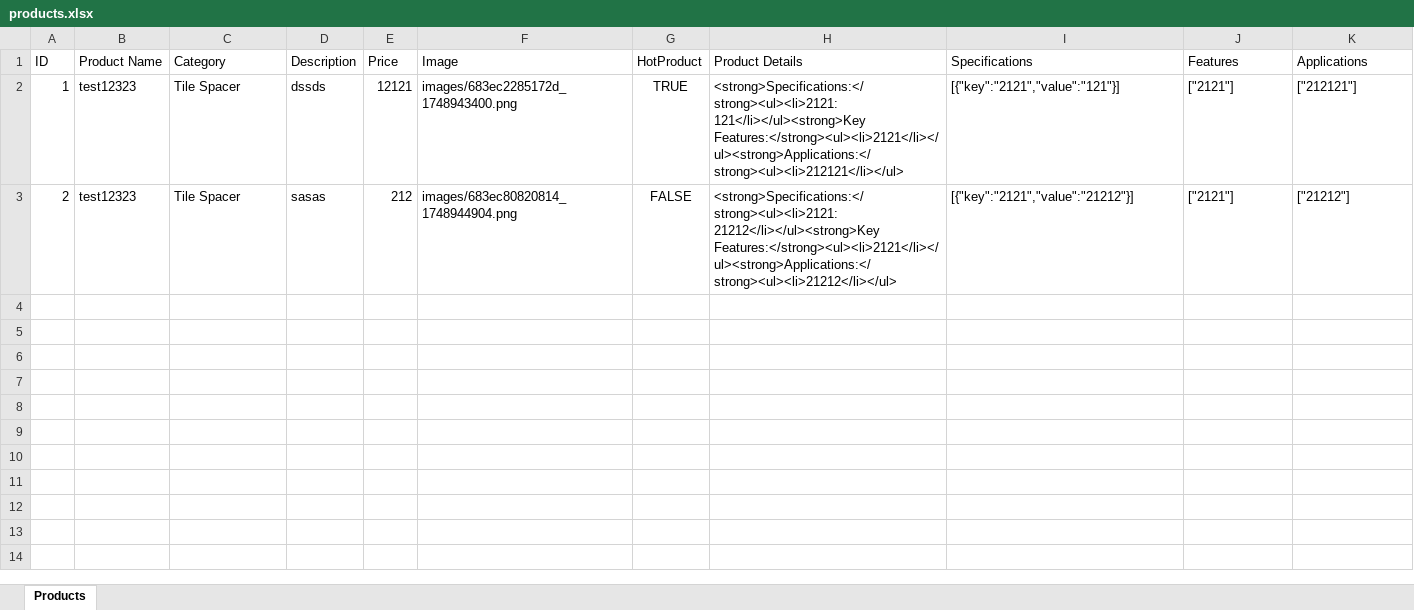
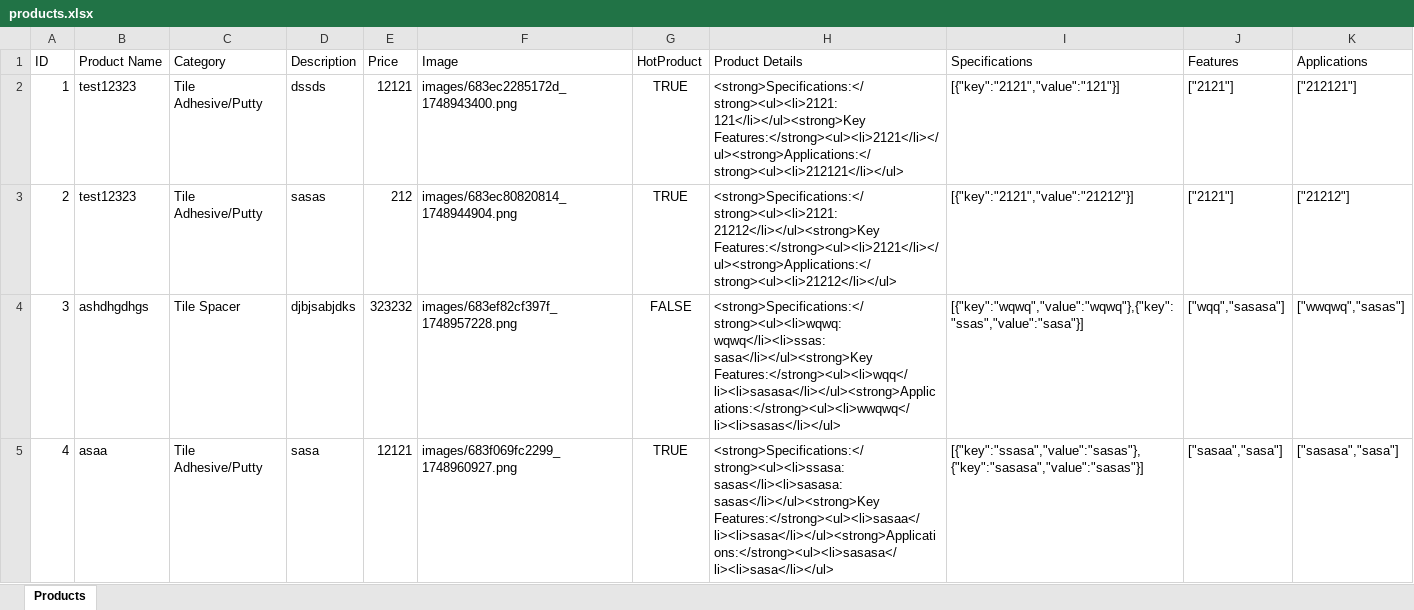
Before and after one commit to abhay22048/akshar, an Excel workbook: products.xlsx, sheet Products, drawn as a sheet; values as stored, in another font and other column widths than the file's, no borders; the diff names each change by its address in the sheet, - before the commit and + after, or states it on an @@ line.

```diff
--- a/products.xlsx (sheet Products)
+++ b/products.xlsx (sheet Products)
-C2:C3 (Category): Tile Spacer
+C2:C3 (Category): Tile Adhesive/Putty
-G3 (HotProduct): FALSE
+G3 (HotProduct): TRUE
+row 4: 3 | ashdhgdhgs | Tile Spacer | djbjsabjdks | 323232 | images/683ef82cf397f_1748957228.png | FALSE | <strong>Specifications:</strong><ul><li>wqwq: wqwq</li><li>ssas: sasa</li></ul><strong>Key Features:</strong><ul><li>wqq</li><li>sasasa</li></ul><strong>Applications:</strong><ul><li>wwqwq</li><li>sasas</li></ul> | [{"key":"wqwq","value":"wqwq"},{"key":"ssas","value":"sasa"}] | ["wqq","sasasa"] | ["wwqwq","sasas"]
+row 5: 4 | asaa | Tile Adhesive/Putty | sasa | 12121 | images/683f069fc2299_1748960927.png | TRUE | <strong>Specifications:</strong><ul><li>ssasa: sasas</li><li>sasasa: sasas</li></ul><strong>Key Features:</strong><ul><li>sasaa</li><li>sasa</li></ul><strong>Applications:</strong><ul><li>sasasa</li><li>sasa</li></ul> | [{"key":"ssasa","value":"sasas"},{"key":"sasasa","value":"sasas"}] | ["sasaa","sasa"] | ["sasasa","sasa"]
```
Also changed, not shown: 22 other files.
